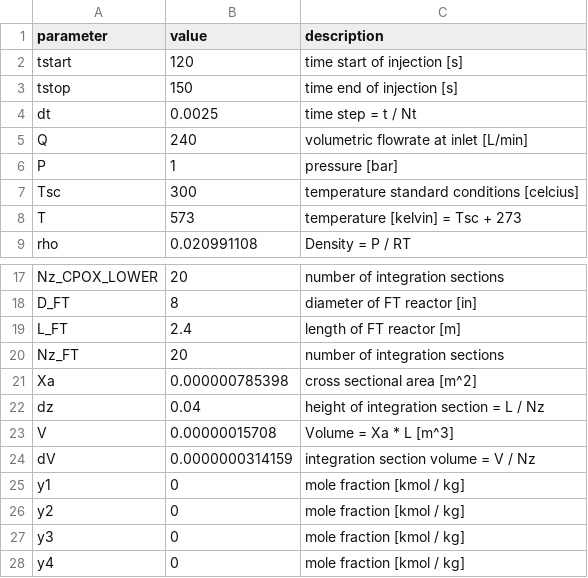
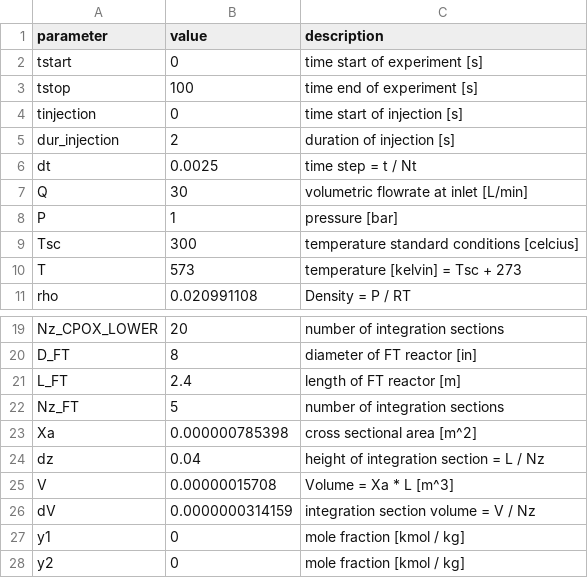
Before and after one commit to capatience/rtd-simulation, a CSV file: parameters.csv, drawn as a sheet; only a part is shown, gaps mark what is left out; the shorter side is filled out with more unchanged rows.

Commit message:
cleaned up repo, updated parameters and readme

```diff
--- a/parameters.csv
+++ b/parameters.csv
@@ -1,6 +1,8 @@
 parameter,value,description
-tstart,120,time start of injection [s]
-tstop,150,time end of injection [s]
+tstart,0,time start of experiment [s]
+tstop,100,time end of experiment [s]
+tinjection,0,time start of injection [s]
+dur_injection,2,duration of injection [s]
 dt,0.0025,time step = t / Nt
-Q,240,volumetric flowrate at inlet [L/min]
+Q,30,volumetric flowrate at inlet [L/min]
 P,1,pressure [bar]
@@ -19,3 +21,3 @@ D_FT,8,diameter of FT reactor [in]
 L_FT,2.4,length of FT reactor [m]
-Nz_FT,20,number of integration sections
+Nz_FT,5,number of integration sections
 Xa,0.000000785398,cross sectional area [m^2]
```
Also changed, not shown: 2 other files.
